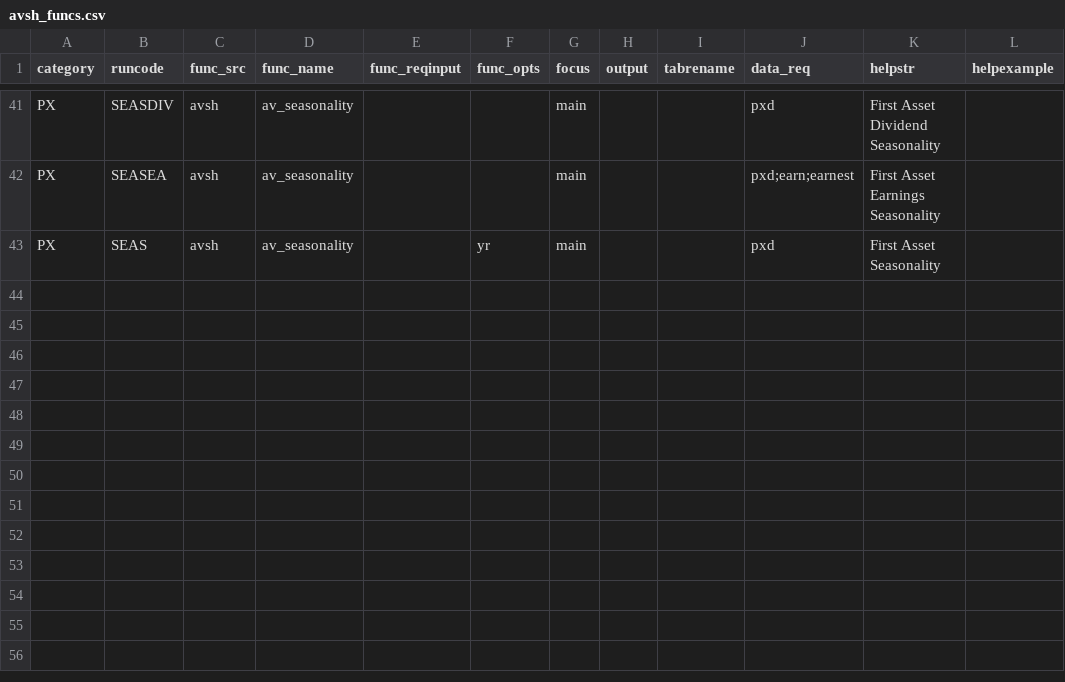
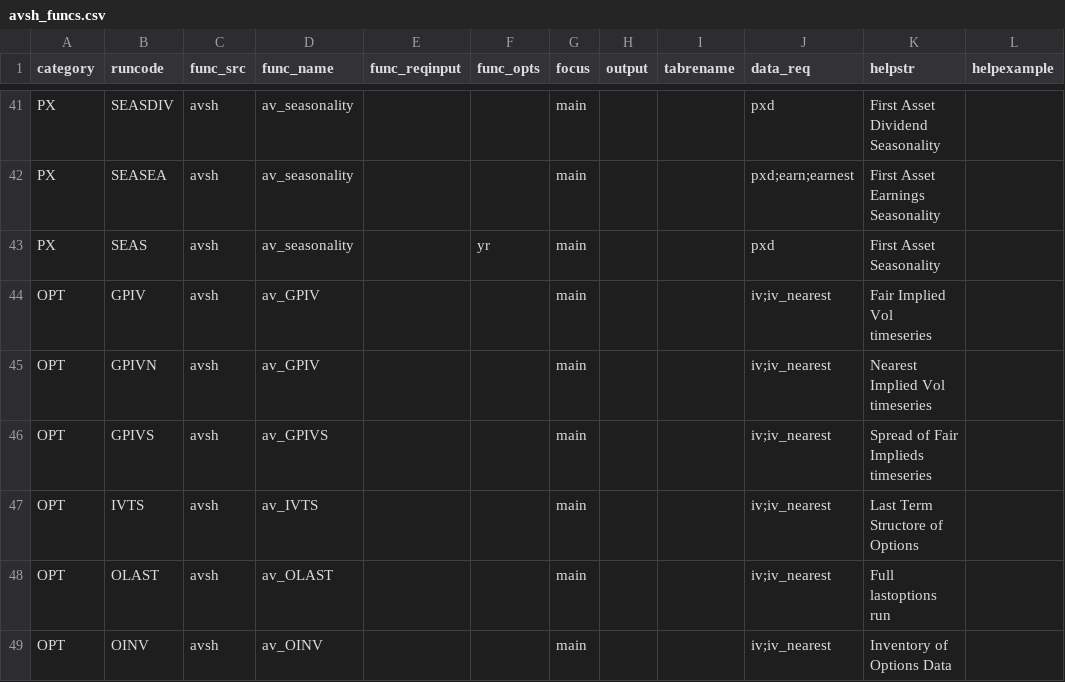
Before and after one commit to derekholmes0/alphavantagepf, a CSV file: inst/extdata/avsh_funcs.csv, drawn as a sheet; only a part is shown, gaps mark what is left out.

Commit message:
OINV

```diff
--- a/inst/extdata/avsh_funcs.csv
+++ b/inst/extdata/avsh_funcs.csv
@@ -43 +43,7 @@ PX,SEASEA,avsh,av_seasonality,,,main,,,pxd;earn;earnest,First Asset Earnings Sea
 PX,SEAS,avsh,av_seasonality,,yr,main,,,pxd,First Asset Seasonality,
+OPT,GPIV,avsh,av_GPIV,,,main,,,iv;iv_nearest,Fair Implied Vol timeseries,
+OPT,GPIVN,avsh,av_GPIV,,,main,,,iv;iv_nearest,Nearest Implied Vol timeseries,
+OPT,GPIVS,avsh,av_GPIVS,,,main,,,iv;iv_nearest,Spread of Fair Implieds timeseries,
+OPT,IVTS,avsh,av_IVTS,,,main,,,iv;iv_nearest,Last Term Structore of Options,
+OPT,OLAST,avsh,av_OLAST,,,main,,,iv;iv_nearest,Full lastoptions run,
+OPT,OINV,avsh,av_OINV,,,main,,,iv;iv_nearest,Inventory of Options Data,
```
Also changed, not shown: 30 other files.
